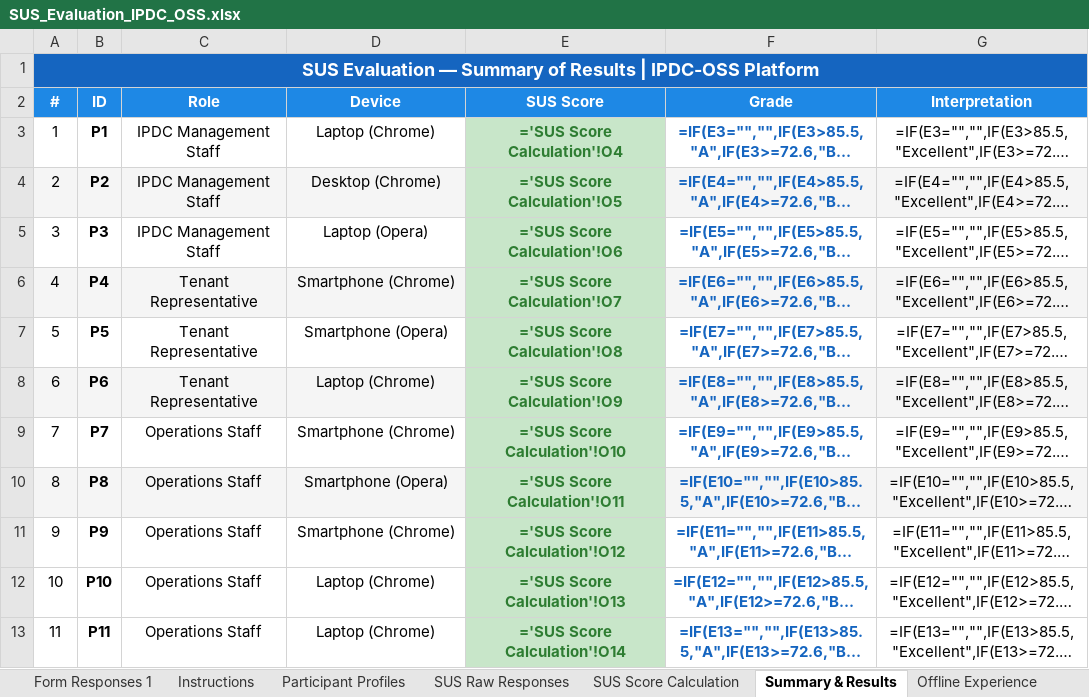
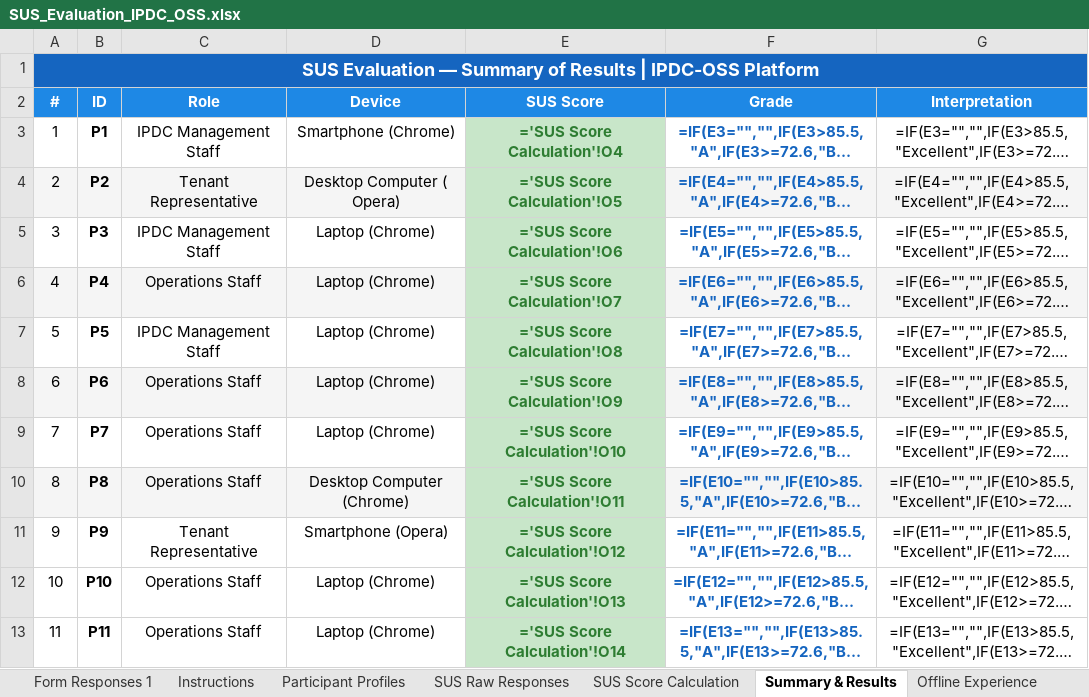
Before and after one commit to yeti2014/IPDC-OSS-platform, an Excel workbook: data/research/SUS_Evaluation_IPDC_OSS.xlsx, sheet Summary & Results, drawn as a sheet; only a part is shown; long unchanged cells end in …; values as stored, in another font and other column widths than the file's, no borders; formulas without a stored value are shown as written; charts and pictures not drawn; the diff names each change by its address in the sheet, - before the commit and + after, or states it on an @@ line.

```diff
--- a/data/research/SUS_Evaluation_IPDC_OSS.xlsx (sheet Summary & Results)
+++ b/data/research/SUS_Evaluation_IPDC_OSS.xlsx (sheet Summary & Results)
-D3 (Device): Laptop (Chrome)
+D3 (Device): Smartphone (Chrome)
-C4 (Role): IPDC Management Staff
+C4 (Role): Tenant Representative
-D4 (Device): Desktop (Chrome)
+D4 (Device): Desktop Computer ( Opera)
-D5 (Device): Laptop (Opera)
+D5 (Device): Laptop (Chrome)
-C6 (Role): Tenant Representative
+C6 (Role): Operations Staff
-D6 (Device): Smartphone (Chrome)
+D6 (Device): Laptop (Chrome)
-C7 (Role): Tenant Representative
+C7 (Role): IPDC Management Staff
-D7 (Device): Smartphone (Opera)
+D7 (Device): Laptop (Chrome)
-C8 (Role): Tenant Representative
+C8 (Role): Operations Staff
-D9 (Device): Smartphone (Chrome)
+D9 (Device): Laptop (Chrome)
-D10 (Device): Smartphone (Opera)
+D10 (Device): Desktop Computer (Chrome)
-C11 (Role): Operations Staff
+C11 (Role): Tenant Representative
-D11 (Device): Smartphone (Chrome)
+D11 (Device): Smartphone (Opera)
```
Also changed, not shown: sheet SUS Score Calculation.
